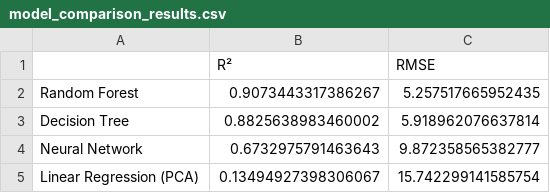
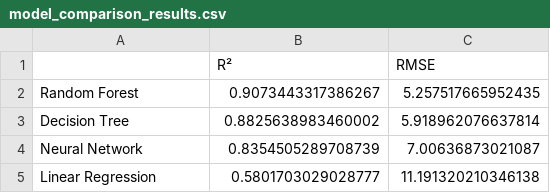
Before and after one commit to alireza-a9024/concrete-strength, a CSV file: models/model_comparison_results.csv, drawn as a sheet.

```diff
--- a/models/model_comparison_results.csv
+++ b/models/model_comparison_results.csv
@@ -3,3 +3,3 @@ Random Forest,0.9073443317386267,5.257517665952435
 Decision Tree,0.8825638983460002,5.918962076637814
-Neural Network,0.6732975791463643,9.872358565382777
-Linear Regression (PCA),0.13494927398306067,15.742299141585754
+Neural Network,0.8354505289708739,7.00636873021087
+Linear Regression,0.5801703029028777,11.191320210346138
```
Also changed, not shown: 9 other files.
